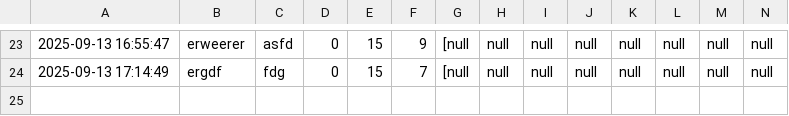
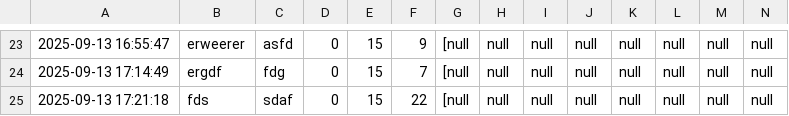
Before and after one commit to molesuraj08/OLYMPUS-RESULT, a CSV file: result.csv, drawn as a sheet; only a part is shown, gaps mark what is left out; rows hold the shown columns only; the diff names each change by its address in the sheet, - before the commit and + after, or states it on an @@ line.

Commit message:
Update results for fds

```diff
--- a/result.csv
+++ b/result.csv
+row 25: 2025-09-13 17:21:18 | fds | sdaf | 0 | 15 | 22 | [null | null | null | null | null | null | null | null
```
